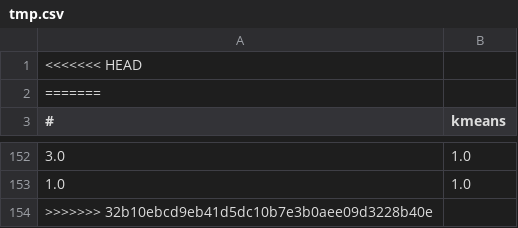
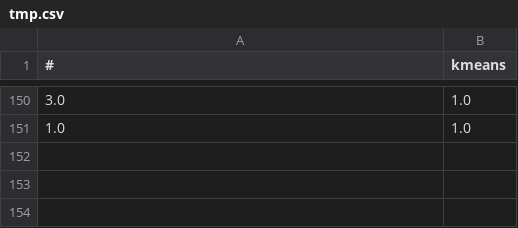
Before and after one commit to elpelt/datascience1_group42, a CSV file: code/tmp.csv, drawn as a sheet; only a part is shown, gaps mark what is left out; the diff names each change by its address in the sheet, - before the commit and + after, or states it on an @@ line.

Commit message:
Update tmp.csv

```diff
--- a/code/tmp.csv
+++ b/code/tmp.csv
-row 1: <<<<<<< HEAD
-row 2: =======
-row 154: >>>>>>> 32b10ebcd9eb41d5dc10b7e3b0aee09d3228b40e
```
